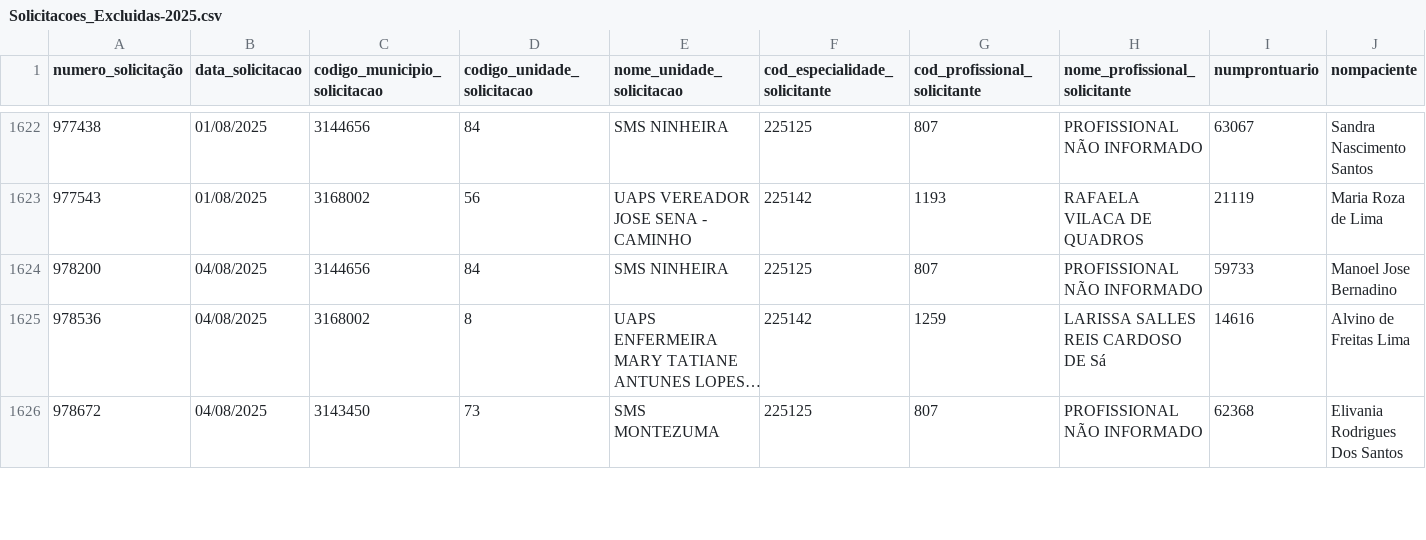
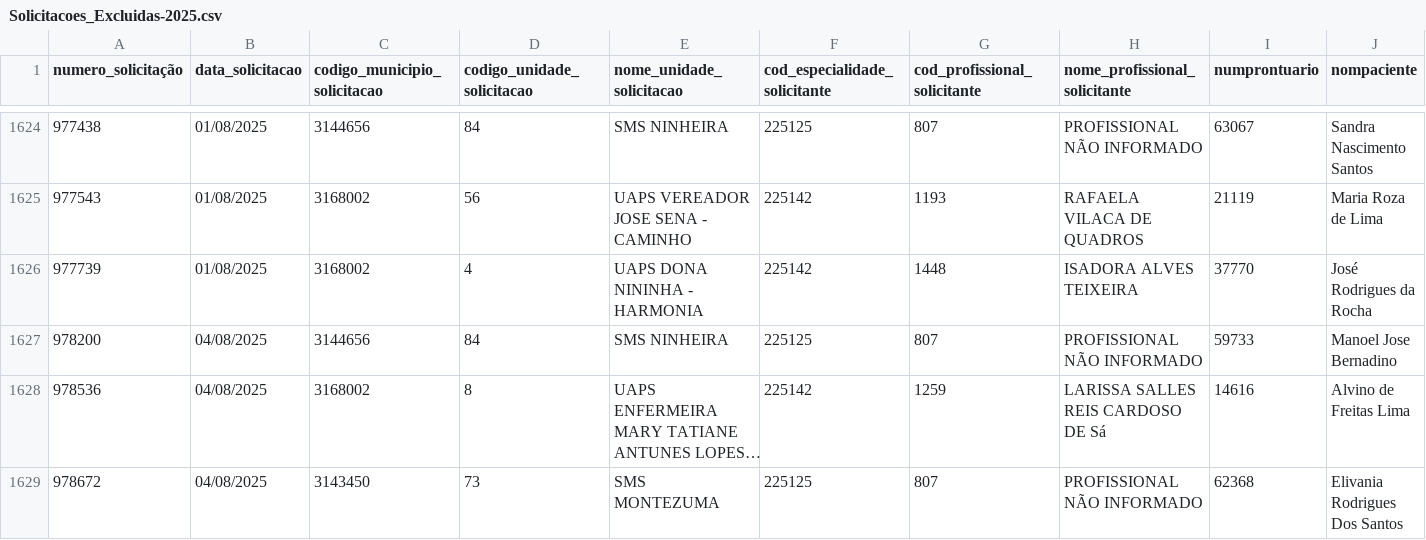
Before and after one commit to apstaiobeiras/Bases-de-dados, a CSV file: bases_do_vivver/Solicitacoes_Excluidas-2025.csv, drawn as a sheet; only a part is shown, gaps mark what is left out; long unchanged cells end in …; rows hold the shown columns only; the diff covers the shown part only; the diff names each change by its address in the sheet, - before the commit and + after, or states it on an @@ line.

```diff
--- a/bases_do_vivver/Solicitacoes_Excluidas-2025.csv
+++ b/bases_do_vivver/Solicitacoes_Excluidas-2025.csv
+row 1626: 977739 | 01/08/2025 | 3168002 | 4 | UAPS DONA NININHA - HARMONIA | 225142 | 1448 | ISADORA ALVES TEIXEIRA | 37770 | José Rodrigues da Rocha
```
Also changed, not shown: 4 added rows elsewhere in this file, bases_do_vivver/Estoque_Farmacias.csv, bases_do_vivver/Relacao_prontuario-id.csv, 9 other files.
